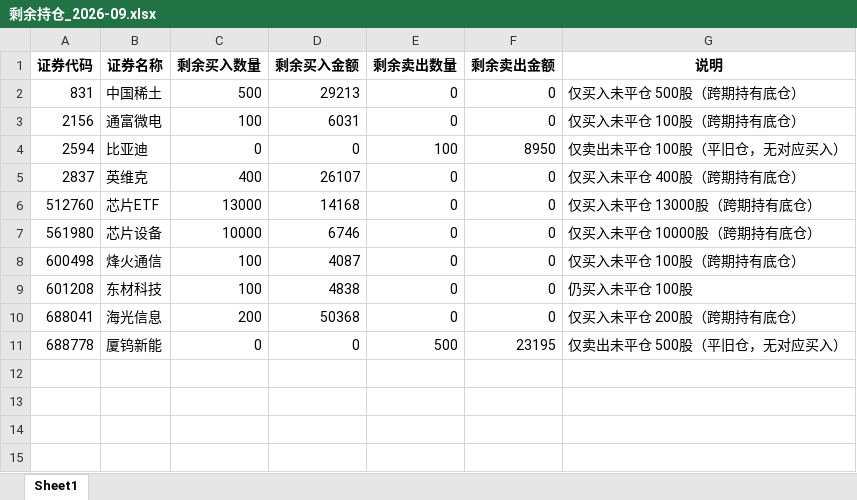
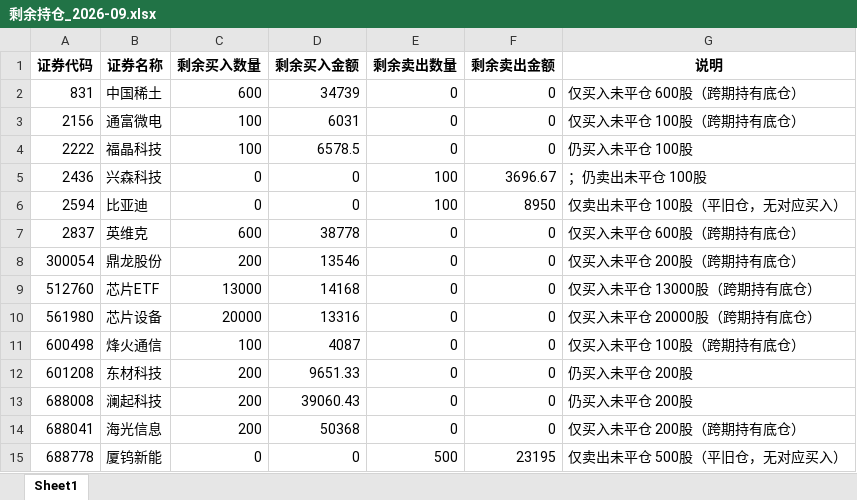
Before and after one commit to ooojedyooo/short-term-trading, an Excel workbook: reports/剩余持仓_2026-09.xlsx, sheet Sheet1, drawn as a sheet; values as stored, in another font and other column widths than the file's, no borders; addresses are those after the commit; the diff names each change by its address in the sheet, - before the commit and + after, or states it on an @@ line.

```diff
--- a/reports/剩余持仓_2026-09.xlsx (sheet Sheet1)
+++ b/reports/剩余持仓_2026-09.xlsx (sheet Sheet1)
-C2 (剩余买入数量): 500
+C2 (剩余买入数量): 600
-D2 (剩余买入金额): 29213
+D2 (剩余买入金额): 34739
-G2 (说明): 仅买入未平仓 500股（跨期持有底仓）
+G2 (说明): 仅买入未平仓 600股（跨期持有底仓）
+row 4: 2222 | 福晶科技 | 100 | 6578.5 | 0 | 0 | 仍买入未平仓 100股
+row 5: 2436 | 兴森科技 | 0 | 0 | 100 | 3696.67 | ；仍卖出未平仓 100股
-C7 (剩余买入数量): 400
+C7 (剩余买入数量): 600
-D7 (剩余买入金额): 26107
+D7 (剩余买入金额): 38778
-G7 (说明): 仅买入未平仓 400股（跨期持有底仓）
+G7 (说明): 仅买入未平仓 600股（跨期持有底仓）
+row 8: 300054 | 鼎龙股份 | 200 | 13546 | 0 | 0 | 仅买入未平仓 200股（跨期持有底仓）
-C10 (剩余买入数量): 10000
+C10 (剩余买入数量): 20000
-D10 (剩余买入金额): 6746
+D10 (剩余买入金额): 13316
-G10 (说明): 仅买入未平仓 10000股（跨期持有底仓）
+G10 (说明): 仅买入未平仓 20000股（跨期持有底仓）
-C12 (剩余买入数量): 100
+C12 (剩余买入数量): 200
-D12 (剩余买入金额): 4838
+D12 (剩余买入金额): 9651.33
-G12 (说明): 仍买入未平仓 100股
+G12 (说明): 仍买入未平仓 200股
+row 13: 688008 | 澜起科技 | 200 | 39060.43 | 0 | 0 | 仍买入未平仓 200股
```
Also changed, not shown: reports/剩余持仓_2026年度.xlsx, 股票交易盈亏汇总.xlsx, 9 other files.
